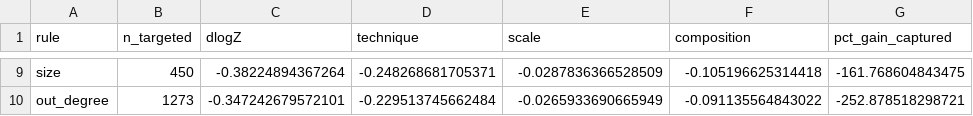
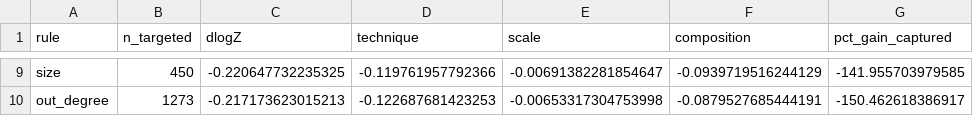
Before and after one commit to gjardad/carbon_policy_networks, a CSV file: output_rmd/cf_horserace.csv, drawn as a sheet; only a part is shown, gaps mark what is left out; the diff covers the shown part only.

```diff
--- a/output_rmd/cf_horserace.csv
+++ b/output_rmd/cf_horserace.csv
@@ -9,2 +9,2 @@
-"size",450,-0.38224894367264,-0.248268681705371,-0.0287836366528509,-0.105196625314418,-161.768604843475
-"out_degree",1273,-0.347242679572101,-0.229513745662484,-0.0265933690665949,-0.091135564843022,-252.878518298721
+"size",450,-0.220647732235325,-0.119761957792366,-0.00691382281854647,-0.0939719516244129,-141.955703979585
+"out_degree",1273,-0.217173623015213,-0.122687681423253,-0.00653317304753998,-0.0879527685444191,-150.462618386917
```
Also changed, not shown: 1 added row, 1 removed row and 29 edited cells elsewhere in this file, output_rmd/cf_centrality.csv, output_rmd/cf_horserace_fixedn.csv, 4 other files.
